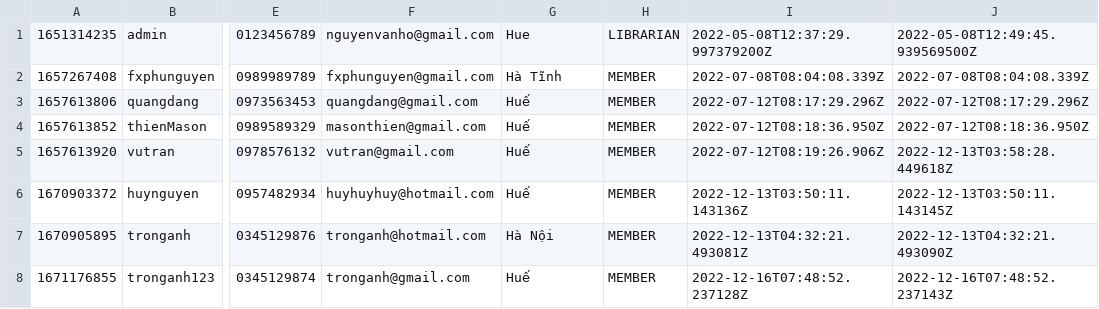
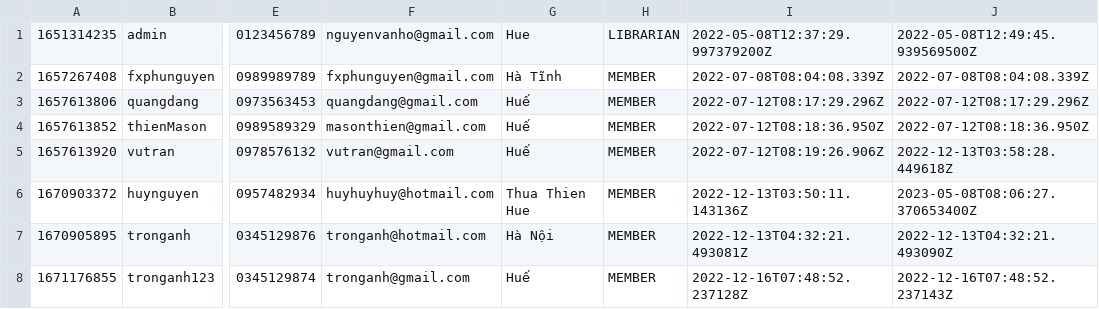
Before and after one commit to smeehui/LibraryManger, a CSV file: data/users.csv, drawn as a sheet; only a part is shown, gaps mark what is left out; the diff names each change by its address in the sheet, - before the commit and + after, or states it on an @@ line.

```diff
--- a/data/users.csv
+++ b/data/users.csv
-G6: Huế
+G6: Thua Thien Hue
-J6: 2022-12-13T03:50:11.143145Z
+J6: 2023-05-08T08:06:27.370653400Z
```
Also changed, not shown: data/book-items.csv, data/book-lending.csv, 2 other files.
